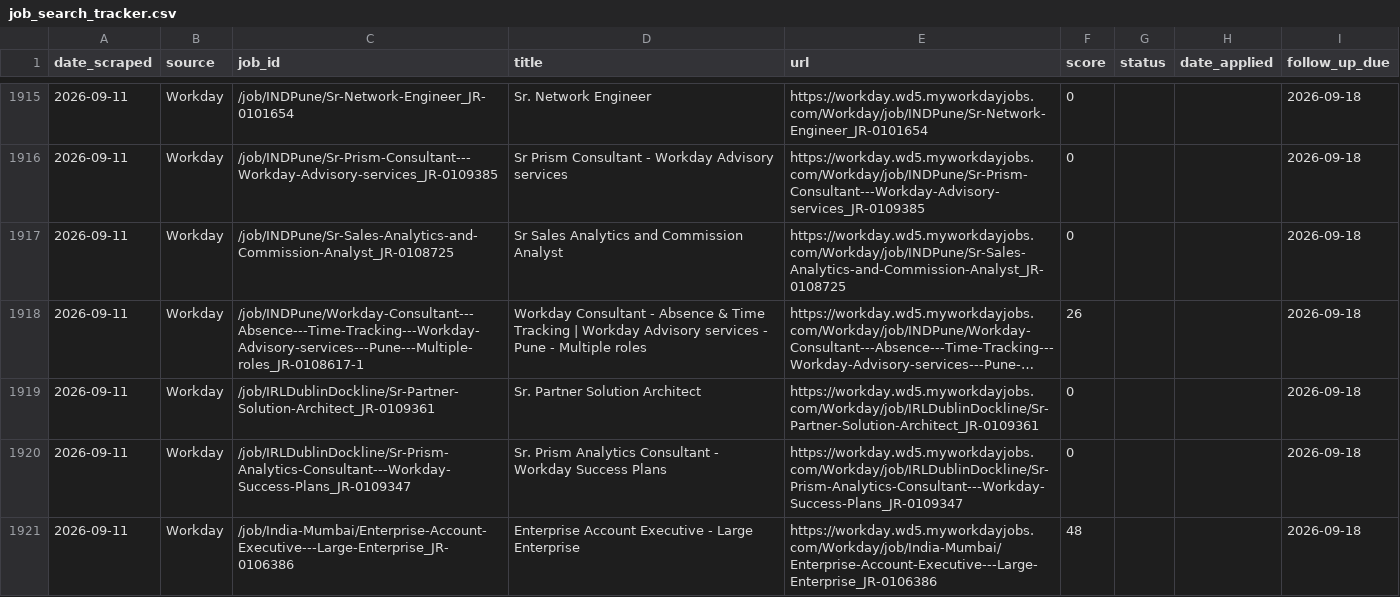
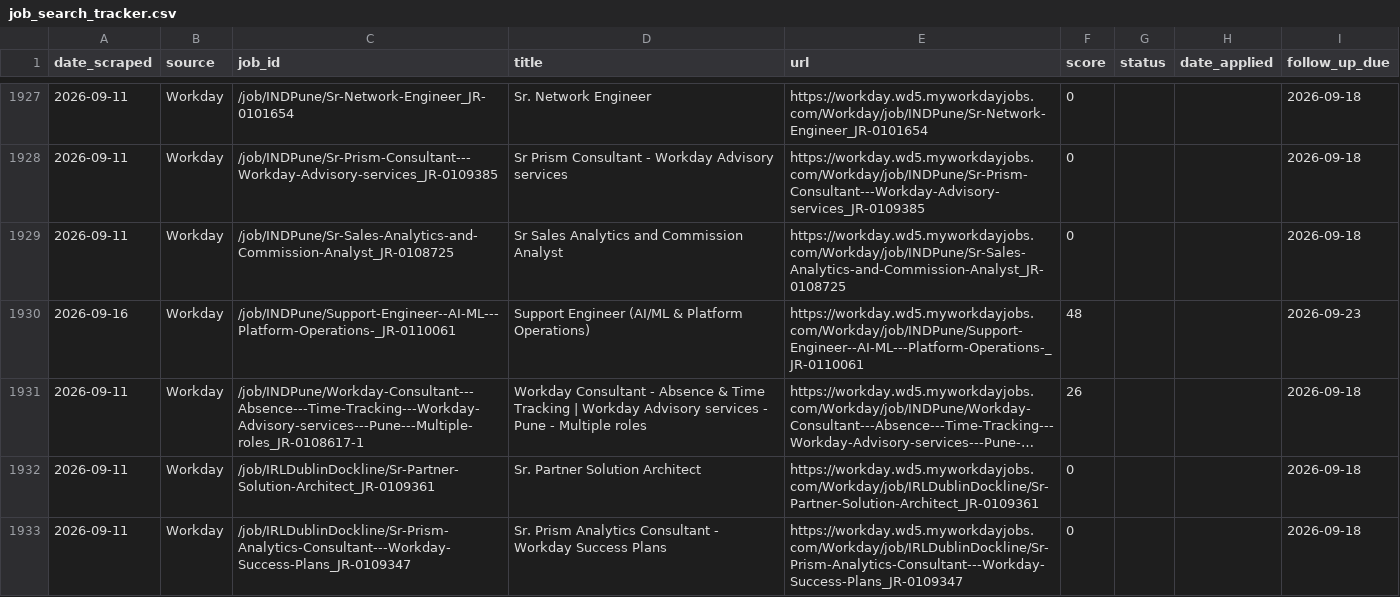
Before and after one commit to niiadjei7/job_monitor, a CSV file: job_search_tracker.csv, drawn as a sheet; only a part is shown, gaps mark what is left out; the shorter side is filled out with more unchanged rows; long unchanged cells end in …; the diff covers the shown part only; the diff names each change by its address in the sheet, - before the commit and + after, or states it on an @@ line.

```diff
--- a/job_search_tracker.csv
+++ b/job_search_tracker.csv
+row 1930: 2026-09-16 | Workday | /job/INDPune/Support-Engineer--AI-ML---Platform-Operations-_JR-0110061 | Support Engineer (AI/ML & Platform Operations) | https://workday.wd5.myworkdayjobs.com/Workday/job/INDPune/Support-Engineer--AI-ML---Platform-Operations-_JR-0110061 | 48 |  |  | 2026-09-23
```
Also changed, not shown: 22 added rows elsewhere in this file, 1 other file.
